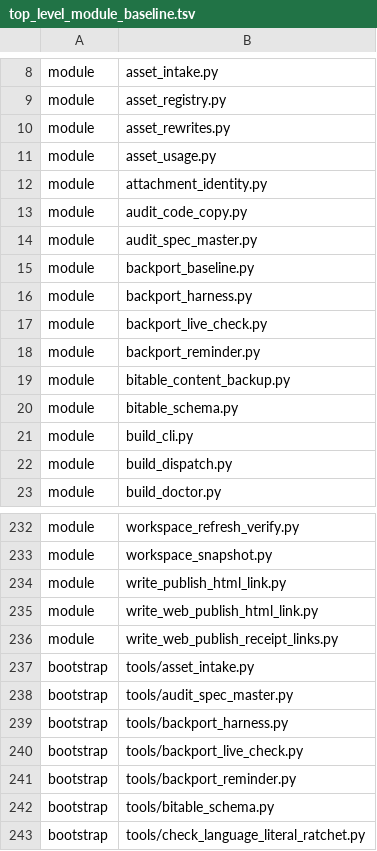
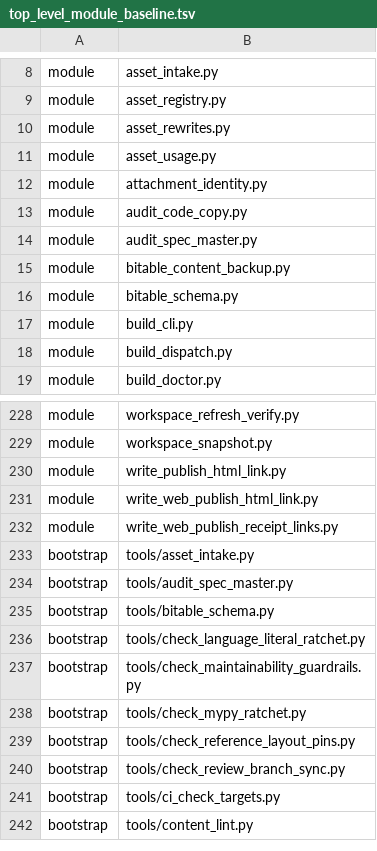
Before and after one commit to Bingboom/auto-manual, a TSV file: data/top_level_module_baseline.tsv, drawn as a sheet; only a part is shown, gaps mark what is left out; the shorter side is filled out with more unchanged rows; the diff names each change by its address in the sheet, - before the commit and + after, or states it on an @@ line.

```diff
--- a/data/top_level_module_baseline.tsv
+++ b/data/top_level_module_baseline.tsv
-row 15: module | backport_baseline.py
-row 16: module | backport_harness.py
-row 17: module | backport_live_check.py
-row 18: module | backport_reminder.py
-row 239: bootstrap | tools/backport_harness.py
-row 240: bootstrap | tools/backport_live_check.py
-row 241: bootstrap | tools/backport_reminder.py
```
Also changed, not shown: 16 other files.
